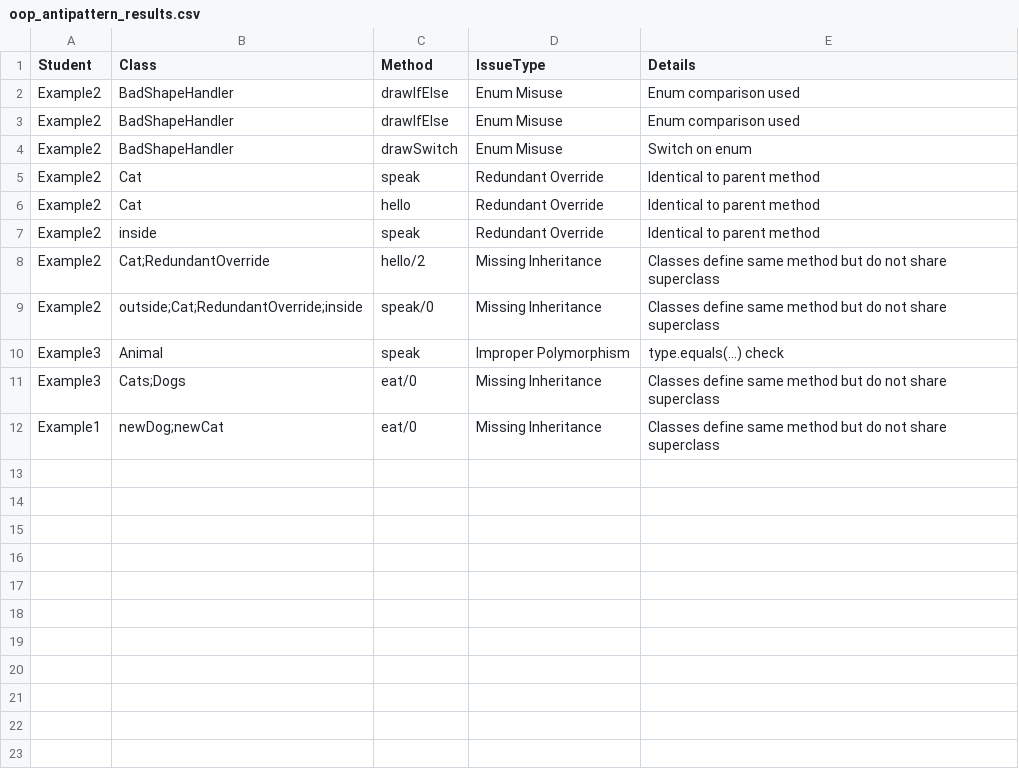
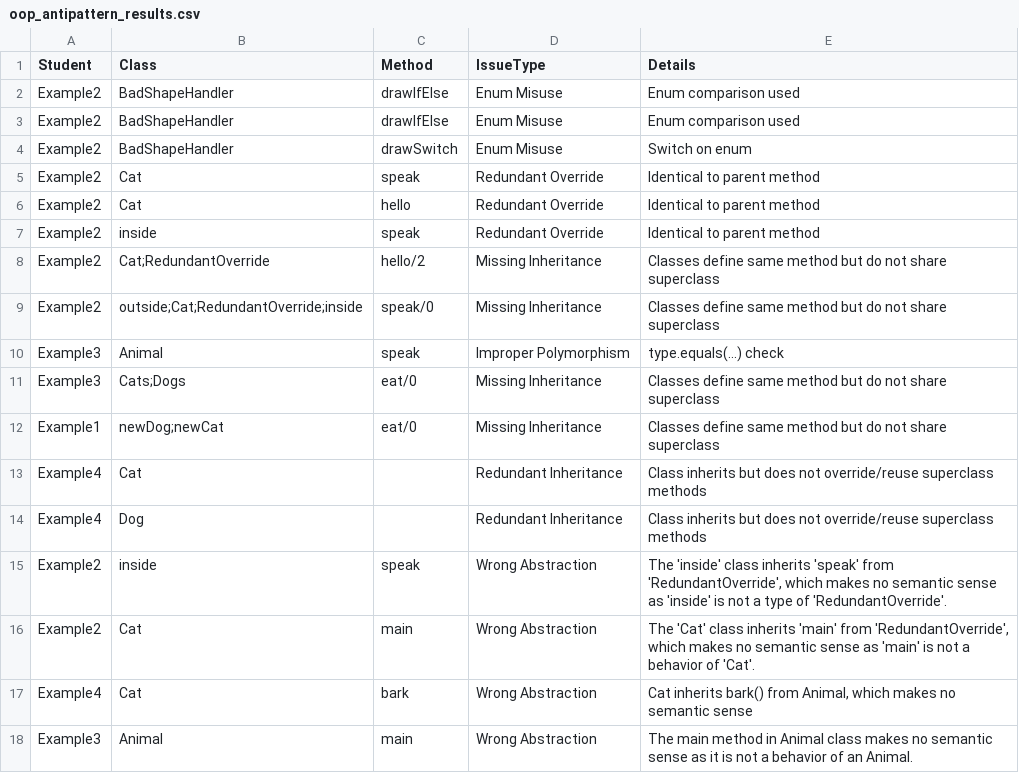
Before and after one commit to nicolewongbiz/oopresearch, a CSV file: oop_antipattern_results.csv, drawn as a sheet; the diff names each change by its address in the sheet, - before the commit and + after, or states it on an @@ line.

Commit message:
updated context response for wrong abstractions

```diff
--- a/oop_antipattern_results.csv
+++ b/oop_antipattern_results.csv
+row 13: Example4 | Cat |  | Redundant Inheritance | Class inherits but does not override/reuse superclass methods
+row 14: Example4 | Dog |  | Redundant Inheritance | Class inherits but does not override/reuse superclass methods
+row 15: Example2 | inside | speak | Wrong Abstraction | The 'inside' class inherits 'speak' from 'RedundantOverride', which makes no semantic sense as 'inside' is not a type of 'RedundantOverride'.
+row 16: Example2 | Cat | main | Wrong Abstraction | The 'Cat' class inherits 'main' from 'RedundantOverride', which makes no semantic sense as 'main' is not a behavior of 'Cat'.
+row 17: Example4 | Cat | bark | Wrong Abstraction | Cat inherits bark() from Animal, which makes no semantic sense
+row 18: Example3 | Animal | main | Wrong Abstraction | The main method in Animal class makes no semantic sense as it is not a behavior of an Animal.
```
Also changed, not shown: 5 other files.
